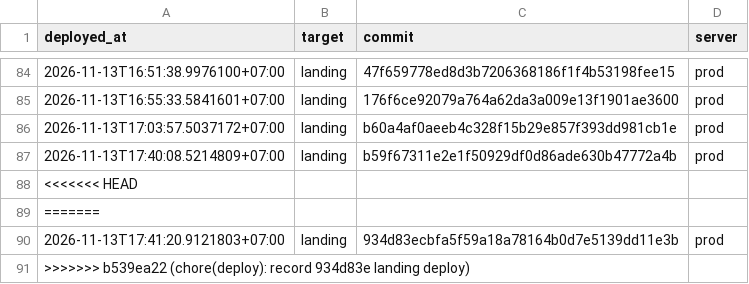
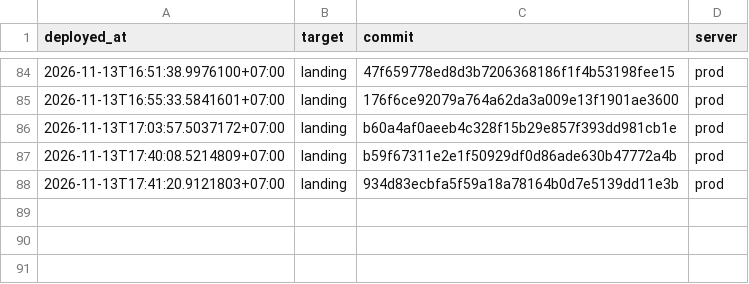
Before and after one commit to nguyenduc216/todoX-Dashboard-SaaS, a TSV file: deploy/deploy-ledger.tsv, drawn as a sheet; only a part is shown, gaps mark what is left out; the diff names each change by its address in the sheet, - before the commit and + after, or states it on an @@ line.

```diff
--- a/deploy/deploy-ledger.tsv
+++ b/deploy/deploy-ledger.tsv
-row 88: <<<<<<< HEAD
-row 89: =======
-row 91: >>>>>>> b539ea22 (chore(deploy): record 934d83e landing deploy)
```
Also changed, not shown: 1 other file.
